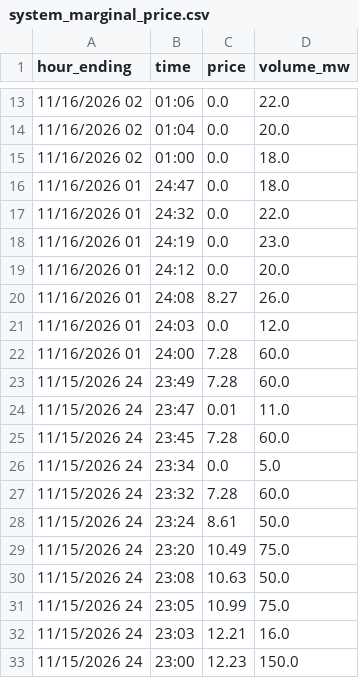
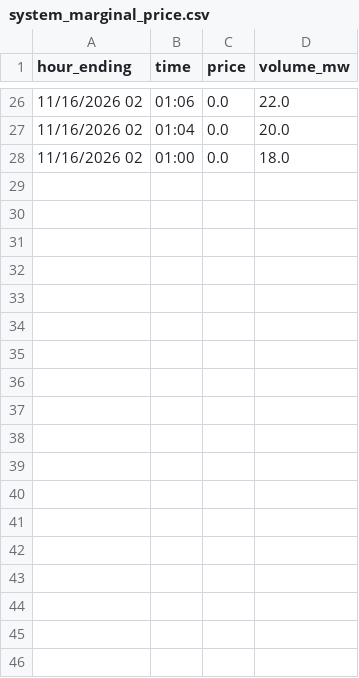
Before and after one commit to maymankhan1-web/alberta-power-price-tracker, a CSV file: data/system_marginal_price.csv, drawn as a sheet; only a part is shown, gaps mark what is left out; removed rows and columns are numbered as before the commit, all else as after; the diff covers the shown part only; the diff names each change by its address in the sheet, - before the commit and + after, or states it on an @@ line.

```diff
--- a/data/system_marginal_price.csv
+++ b/data/system_marginal_price.csv
-row 16: 11/16/2026 01 | 24:47 | 0.0 | 18.0
-row 17: 11/16/2026 01 | 24:32 | 0.0 | 22.0
-row 18: 11/16/2026 01 | 24:19 | 0.0 | 23.0
-row 19: 11/16/2026 01 | 24:12 | 0.0 | 20.0
-row 20: 11/16/2026 01 | 24:08 | 8.27 | 26.0
-row 21: 11/16/2026 01 | 24:03 | 0.0 | 12.0
-row 22: 11/16/2026 01 | 24:00 | 7.28 | 60.0
-row 23: 11/15/2026 24 | 23:49 | 7.28 | 60.0
-row 24: 11/15/2026 24 | 23:47 | 0.01 | 11.0
-row 25: 11/15/2026 24 | 23:45 | 7.28 | 60.0
-row 26: 11/15/2026 24 | 23:34 | 0.0 | 5.0
-row 27: 11/15/2026 24 | 23:32 | 7.28 | 60.0
-row 28: 11/15/2026 24 | 23:24 | 8.61 | 50.0
-row 29: 11/15/2026 24 | 23:20 | 10.49 | 75.0
-row 30: 11/15/2026 24 | 23:08 | 10.63 | 50.0
-row 31: 11/15/2026 24 | 23:05 | 10.99 | 75.0
-row 32: 11/15/2026 24 | 23:03 | 12.21 | 16.0
-row 33: 11/15/2026 24 | 23:00 | 12.23 | 150.0
```
Also changed, not shown: 13 added rows elsewhere in this file, 1 other file.
